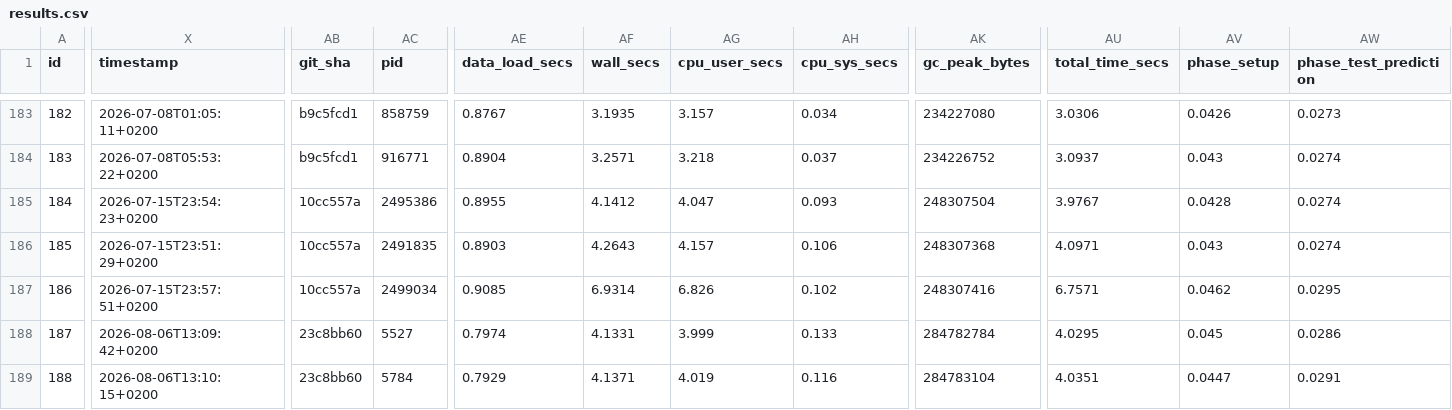
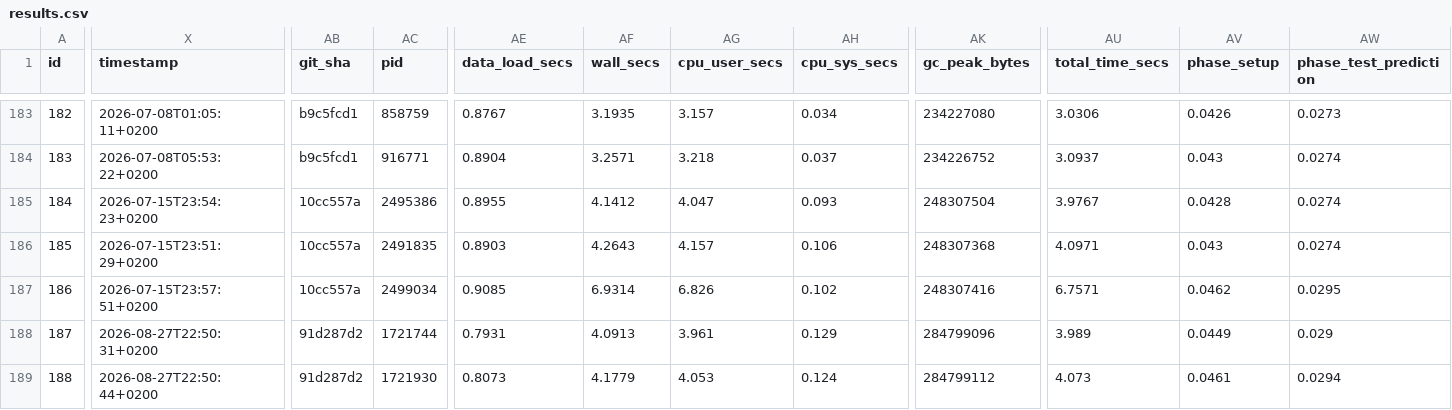
Before and after one commit to NorskRegnesentral/shapr, a CSV file: benchmarks/results/copula/results.csv, drawn as a sheet; only a part is shown, gaps mark what is left out; the diff covers the shown part only; the diff names each change by its address in the sheet, - before the commit and + after, or states it on an @@ line.

Commit message:
Update benchmark results and documentation after RAM rerun
- Adjusted numerical results in `summary.csv` for various VAEAC configurations, including changes in epochs and performance metrics.
- Enhanced documentation in `benchmarks.Rmd` to clarify peak RAM measurement methodology, specifying the use of cgroup-v2 `memory.peak` for accuracy.

```diff
--- a/benchmarks/results/copula/results.csv
+++ b/benchmarks/results/copula/results.csv
-X188 (timestamp): 2026-08-06T13:09:42+0200
+X188 (timestamp): 2026-08-27T22:50:31+0200
-AB188:AB189 (git_sha): 23c8bb60
+AB188:AB189 (git_sha): 91d287d2
-AC188 (pid): 5527
+AC188 (pid): 1721744
-AE188 (data_load_secs): 0.7974
+AE188 (data_load_secs): 0.7931
-AF188 (wall_secs): 4.1331
+AF188 (wall_secs): 4.0913
-AG188 (cpu_user_secs): 3.999
+AG188 (cpu_user_secs): 3.961
-AH188 (cpu_sys_secs): 0.133
+AH188 (cpu_sys_secs): 0.129
-AK188 (gc_peak_bytes): 284782784
+AK188 (gc_peak_bytes): 284799096
-AU188 (total_time_secs): 4.0295
+AU188 (total_time_secs): 3.989
-AV188 (phase_setup): 0.045
+AV188 (phase_setup): 0.0449
-AW188 (phase_test_prediction): 0.0286
+AW188 (phase_test_prediction): 0.029
-X189 (timestamp): 2026-08-06T13:10:15+0200
+X189 (timestamp): 2026-08-27T22:50:44+0200
-AC189 (pid): 5784
+AC189 (pid): 1721930
-AE189 (data_load_secs): 0.7929
+AE189 (data_load_secs): 0.8073
-AF189 (wall_secs): 4.1371
+AF189 (wall_secs): 4.1779
-AG189 (cpu_user_secs): 4.019
+AG189 (cpu_user_secs): 4.053
-AH189 (cpu_sys_secs): 0.116
+AH189 (cpu_sys_secs): 0.124
-AK189 (gc_peak_bytes): 284783104
+AK189 (gc_peak_bytes): 284799112
-AU189 (total_time_secs): 4.0351
+AU189 (total_time_secs): 4.073
-AV189 (phase_setup): 0.0447
+AV189 (phase_setup): 0.0461
-AW189 (phase_test_prediction): 0.0291
+AW189 (phase_test_prediction): 0.0294
```
Also changed, not shown: 82 edited cells elsewhere in this file, benchmarks/results/arf/summary.csv, benchmarks/results/empirical/results.csv, 19 other files.
